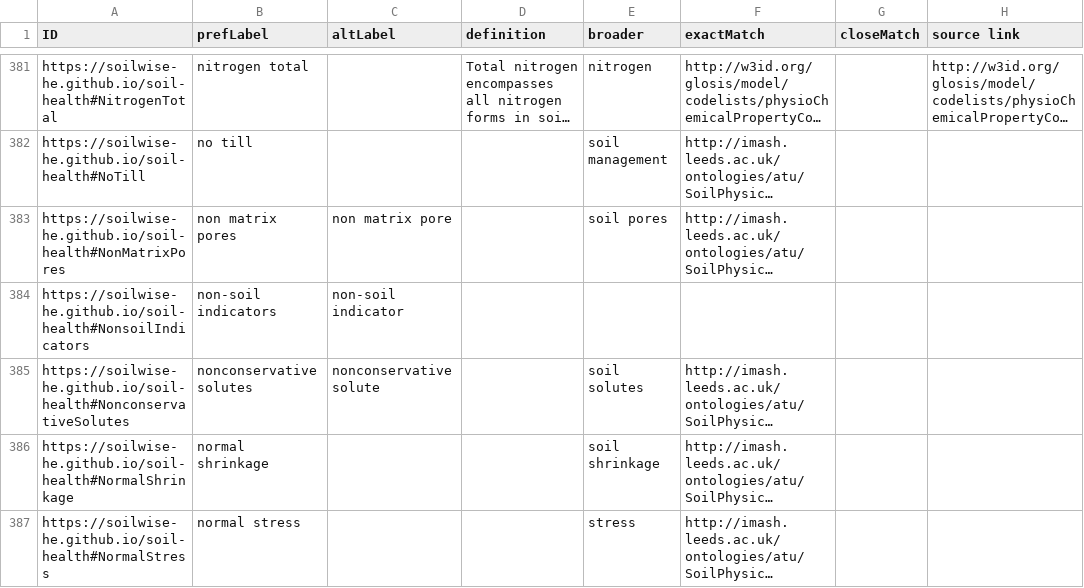
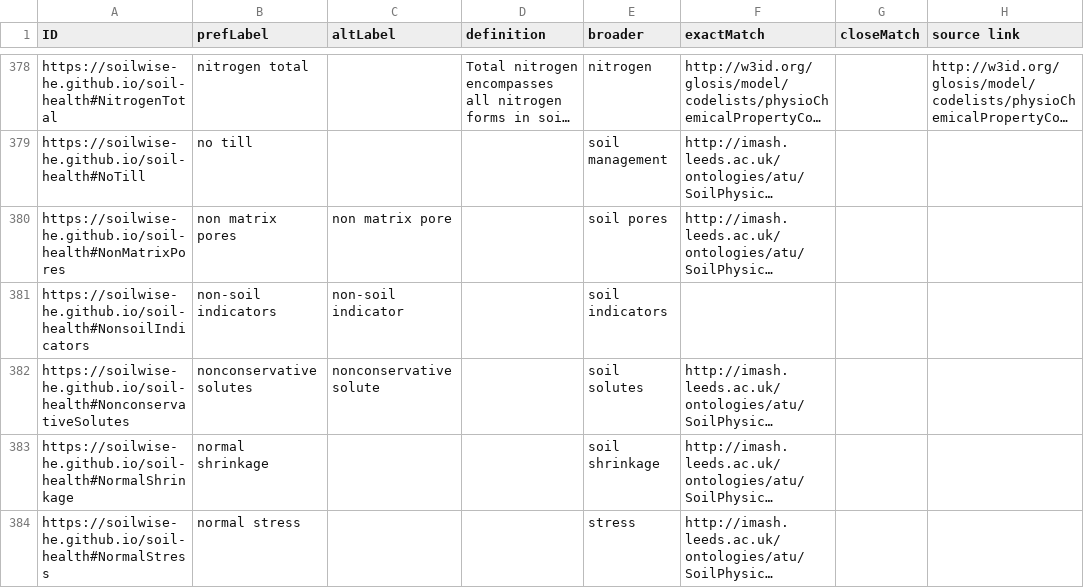
Before and after one commit to soilwise-he/soil-vocabs, a CSV file: SoilVoc_concepts.csv, drawn as a sheet; only a part is shown, gaps mark what is left out; long unchanged cells end in …; addresses are those after the commit; the diff covers the shown part only; the diff names each change by its address in the sheet, - before the commit and + after, or states it on an @@ line.

```diff
--- a/SoilVoc_concepts.csv
+++ b/SoilVoc_concepts.csv
-E381 (broader): (empty)
+E381 (broader): soil indicators
```
Also changed, not shown: 2 added rows, 3 removed rows and 13 edited cells elsewhere in this file, 5 other files.
